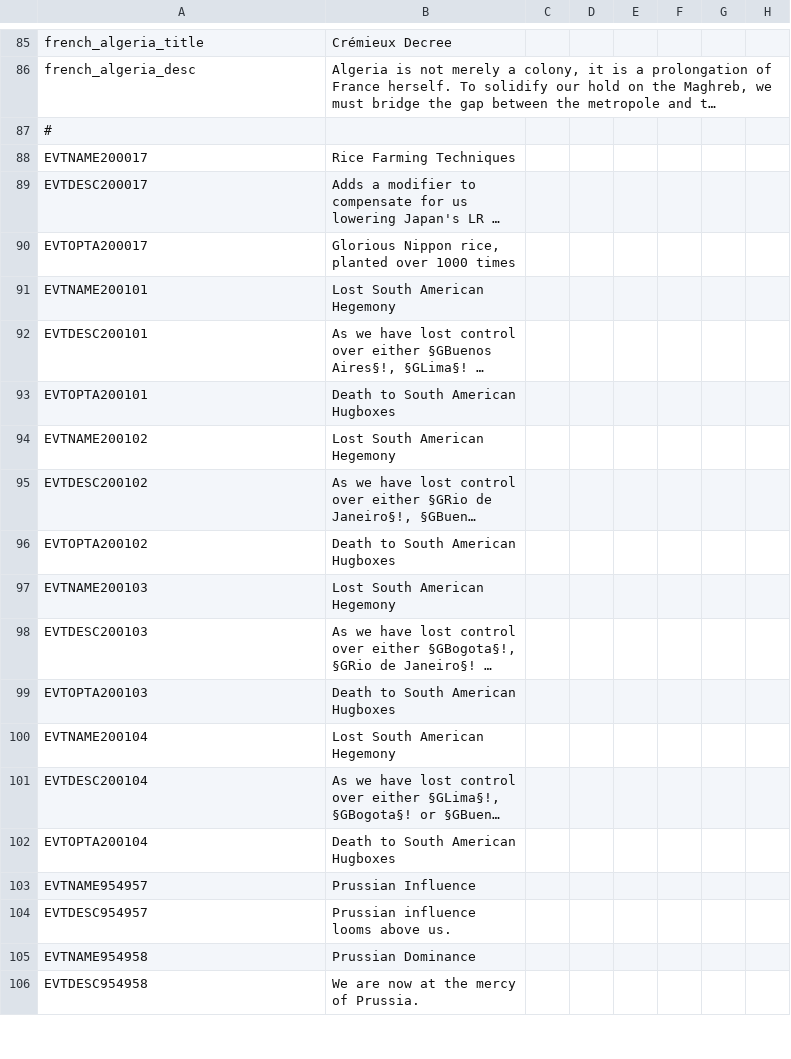
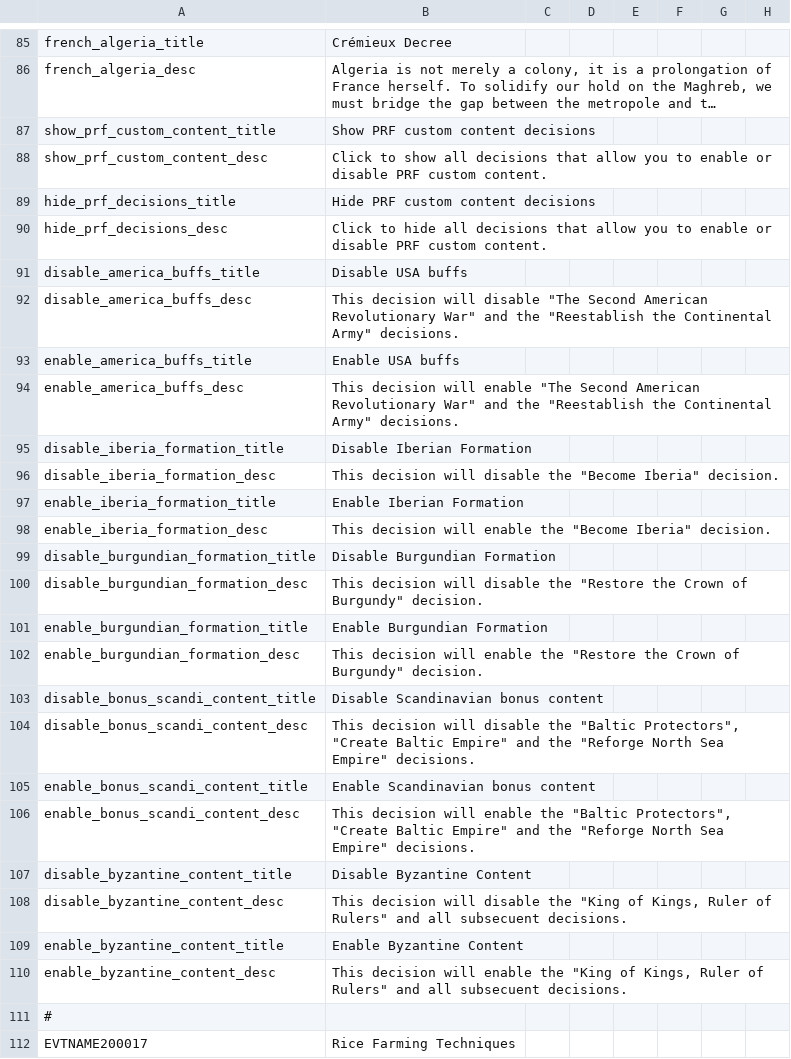
Before and after one commit to Proffan25/IGoR-PRF, a CSV file: localisation/PRF.csv, drawn as a sheet; only a part is shown, gaps mark what is left out; the shorter side is filled out with more unchanged rows; long unchanged cells end in …; rows hold the shown columns only; the diff names each change by its address in the sheet, - before the commit and + after, or states it on an @@ line.

Commit message:
Added decisions to Host Nation to disable certain decisions

```diff
--- a/localisation/PRF.csv
+++ b/localisation/PRF.csv
+row 87: show_prf_custom_content_title | Show PRF custom content decisions
+row 88: show_prf_custom_content_desc | Click to show all decisions that allow you to enable or disable PRF custom content.
+row 89: hide_prf_decisions_title | Hide PRF custom content decisions
+row 90: hide_prf_decisions_desc | Click to hide all decisions that allow you to enable or disable PRF custom content.
+row 91: disable_america_buffs_title | Disable USA buffs
+row 92: disable_america_buffs_desc | This decision will disable "The Second American Revolutionary War" and the "Reestablish the Continental Army" decisions.
+row 93: enable_america_buffs_title | Enable USA buffs
+row 94: enable_america_buffs_desc | This decision will enable "The Second American Revolutionary War" and the "Reestablish the Continental Army" decisions.
+row 95: disable_iberia_formation_title | Disable Iberian Formation
+row 96: disable_iberia_formation_desc | This decision will disable the "Become Iberia" decision.
+row 97: enable_iberia_formation_title | Enable Iberian Formation
+row 98: enable_iberia_formation_desc | This decision will enable the "Become Iberia" decision.
+row 99: disable_burgundian_formation_title | Disable Burgundian Formation
+row 100: disable_burgundian_formation_desc | This decision will disable the "Restore the Crown of Burgundy" decision.
+row 101: enable_burgundian_formation_title | Enable Burgundian Formation
+row 102: enable_burgundian_formation_desc | This decision will enable the "Restore the Crown of Burgundy" decision.
+row 103: disable_bonus_scandi_content_title | Disable Scandinavian bonus content
+row 104: disable_bonus_scandi_content_desc | This decision will disable the "Baltic Protectors", "Create Baltic Empire" and the "Reforge North Sea Empire" decisions.
+row 105: enable_bonus_scandi_content_title | Enable Scandinavian bonus content
+row 106: enable_bonus_scandi_content_desc | This decision will enable the "Baltic Protectors", "Create Baltic Empire" and the "Reforge North Sea Empire" decisions.
+row 107: disable_byzantine_content_title | Disable Byzantine Content
+row 108: disable_byzantine_content_desc | This decision will disable the "King of Kings, Ruler of Rulers" and all subsecuent decisions.
+row 109: enable_byzantine_content_title | Enable Byzantine Content
+row 110: enable_byzantine_content_desc | This decision will enable the "King of Kings, Ruler of Rulers" and all subsecuent decisions.
```
Also changed, not shown: 6 other files.
